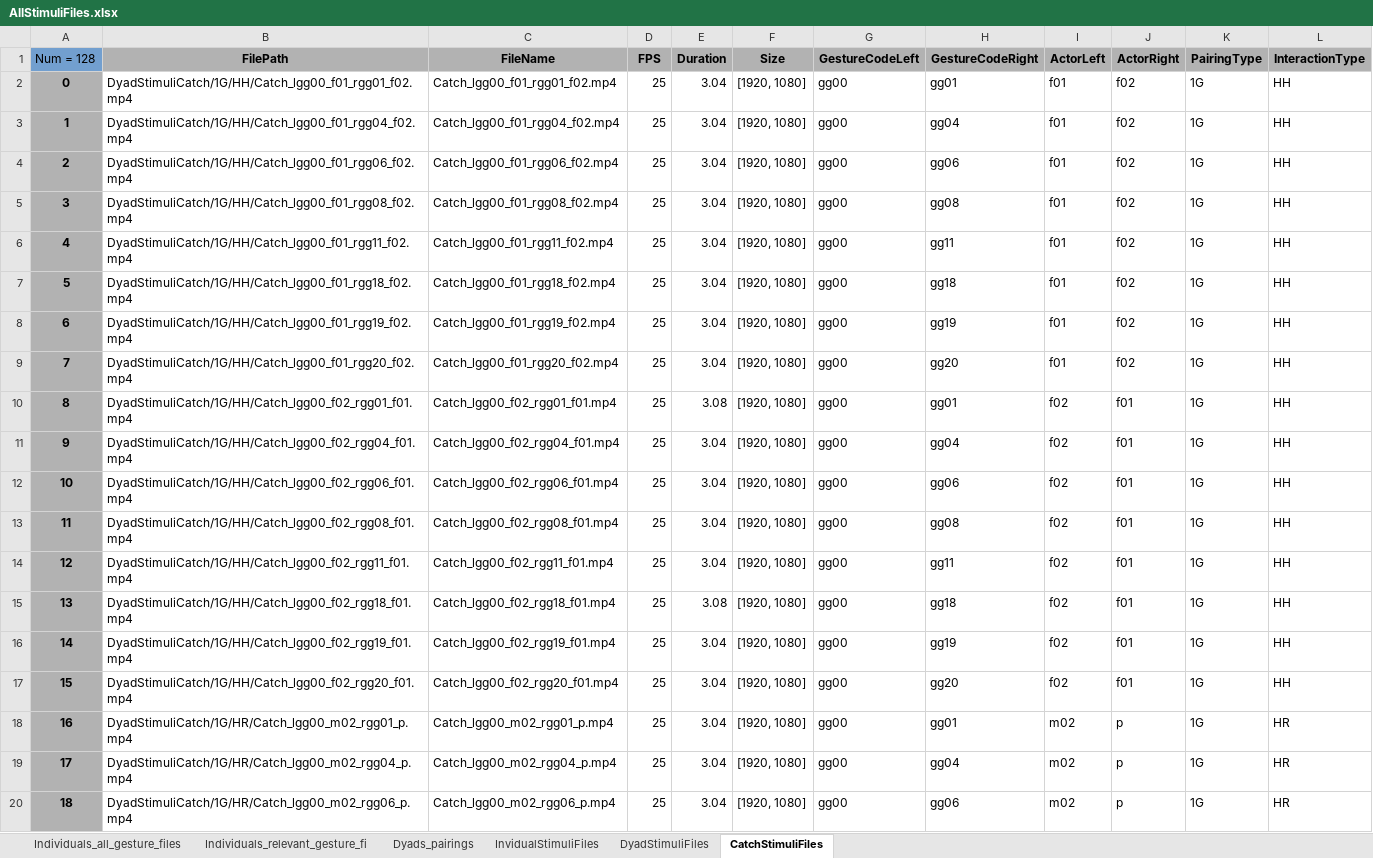
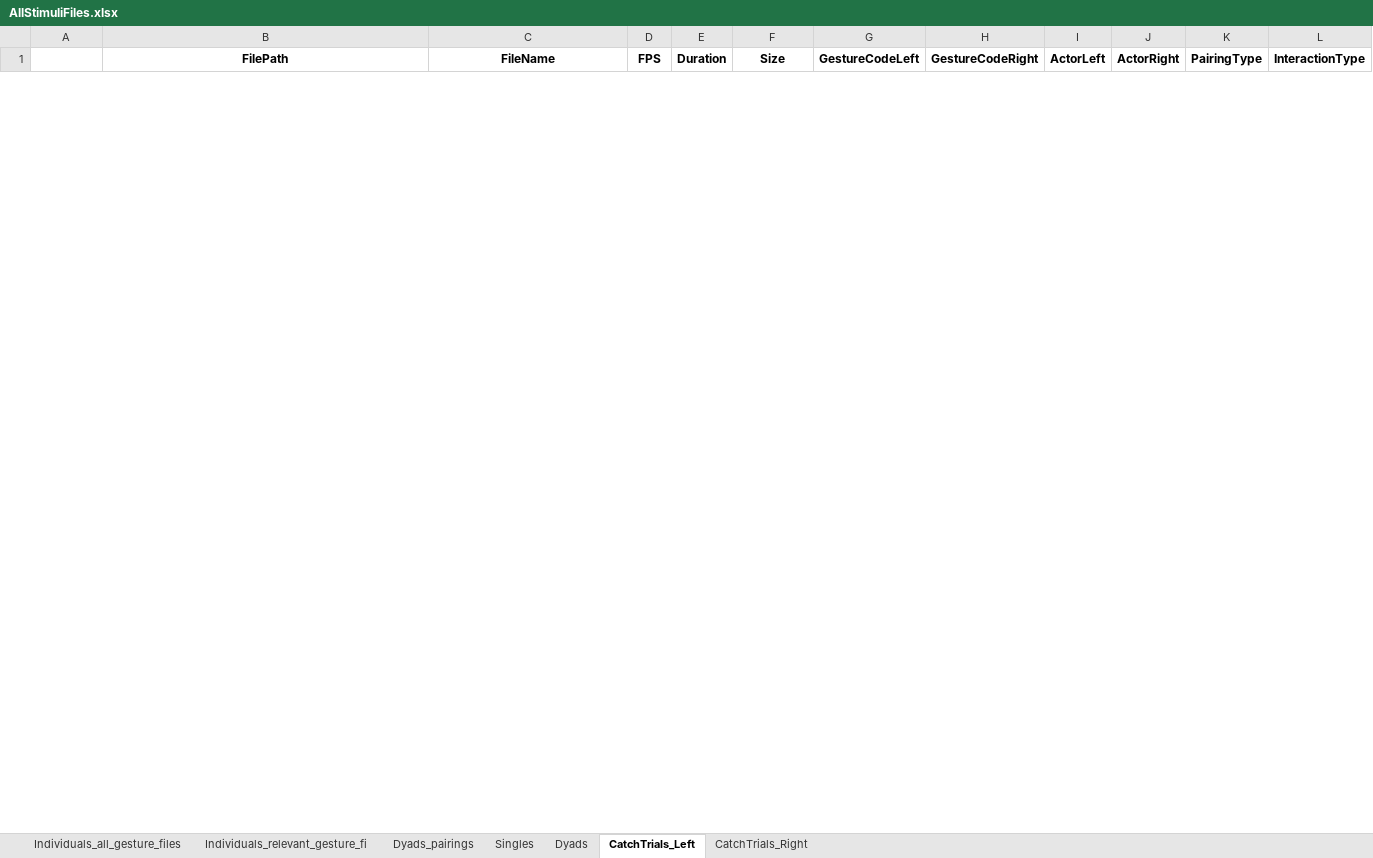
Before and after one commit to fynnomenon/Bangor2022, an Excel workbook: task/stimuli/AllStimuliFiles.xlsx, sheet CatchTrials_Left, drawn as a sheet; only a part is shown; values as stored, in another font and other column widths than the file's, no borders; removed rows and columns are numbered as before the commit, all else as after; the diff covers the shown part only; the diff names each change by its address in the sheet, - before the commit and + after, or states it on an @@ line.

```diff
--- a/task/stimuli/AllStimuliFiles.xlsx (sheet CatchTrials_Left)
+++ b/task/stimuli/AllStimuliFiles.xlsx (sheet CatchTrials_Left)
-sheet tab: InvidualStimuliFiles
+sheet tab: Singles
-sheet tab: DyadStimuliFiles
+sheet tab: Dyads
-sheet tab: CatchStimuliFiles
+sheet tab: CatchTrials_Left
+sheet tab: CatchTrials_Right
@@ column A renumbered in row 1 @@
-A1 fill: #729FCF
+A1 fill: none
-B1:L1 fill: #B2B2B2
+B1:L1 fill: none
-row 2: 0 | DyadStimuliCatch/1G/HH/Catch_lgg00_f01_rgg01_f02.mp4 | Catch_lgg00_f01_rgg01_f02.mp4 | 25 | 3.04 | [1920, 1080] | gg00 | gg01 | f01 | f02 | 1G | HH
-row 3: 1 | DyadStimuliCatch/1G/HH/Catch_lgg00_f01_rgg04_f02.mp4 | Catch_lgg00_f01_rgg04_f02.mp4 | 25 | 3.04 | [1920, 1080] | gg00 | gg04 | f01 | f02 | 1G | HH
-row 4: 2 | DyadStimuliCatch/1G/HH/Catch_lgg00_f01_rgg06_f02.mp4 | Catch_lgg00_f01_rgg06_f02.mp4 | 25 | 3.04 | [1920, 1080] | gg00 | gg06 | f01 | f02 | 1G | HH
-row 5: 3 | DyadStimuliCatch/1G/HH/Catch_lgg00_f01_rgg08_f02.mp4 | Catch_lgg00_f01_rgg08_f02.mp4 | 25 | 3.04 | [1920, 1080] | gg00 | gg08 | f01 | f02 | 1G | HH
-row 6: 4 | DyadStimuliCatch/1G/HH/Catch_lgg00_f01_rgg11_f02.mp4 | Catch_lgg00_f01_rgg11_f02.mp4 | 25 | 3.04 | [1920, 1080] | gg00 | gg11 | f01 | f02 | 1G | HH
-row 7: 5 | DyadStimuliCatch/1G/HH/Catch_lgg00_f01_rgg18_f02.mp4 | Catch_lgg00_f01_rgg18_f02.mp4 | 25 | 3.04 | [1920, 1080] | gg00 | gg18 | f01 | f02 | 1G | HH
-row 8: 6 | DyadStimuliCatch/1G/HH/Catch_lgg00_f01_rgg19_f02.mp4 | Catch_lgg00_f01_rgg19_f02.mp4 | 25 | 3.04 | [1920, 1080] | gg00 | gg19 | f01 | f02 | 1G | HH
-row 9: 7 | DyadStimuliCatch/1G/HH/Catch_lgg00_f01_rgg20_f02.mp4 | Catch_lgg00_f01_rgg20_f02.mp4 | 25 | 3.04 | [1920, 1080] | gg00 | gg20 | f01 | f02 | 1G | HH
-row 10: 8 | DyadStimuliCatch/1G/HH/Catch_lgg00_f02_rgg01_f01.mp4 | Catch_lgg00_f02_rgg01_f01.mp4 | 25 | 3.08 | [1920, 1080] | gg00 | gg01 | f02 | f01 | 1G | HH
-row 11: 9 | DyadStimuliCatch/1G/HH/Catch_lgg00_f02_rgg04_f01.mp4 | Catch_lgg00_f02_rgg04_f01.mp4 | 25 | 3.04 | [1920, 1080] | gg00 | gg04 | f02 | f01 | 1G | HH
-row 12: 10 | DyadStimuliCatch/1G/HH/Catch_lgg00_f02_rgg06_f01.mp4 | Catch_lgg00_f02_rgg06_f01.mp4 | 25 | 3.04 | [1920, 1080] | gg00 | gg06 | f02 | f01 | 1G | HH
-row 13: 11 | DyadStimuliCatch/1G/HH/Catch_lgg00_f02_rgg08_f01.mp4 | Catch_lgg00_f02_rgg08_f01.mp4 | 25 | 3.04 | [1920, 1080] | gg00 | gg08 | f02 | f01 | 1G | HH
-row 14: 12 | DyadStimuliCatch/1G/HH/Catch_lgg00_f02_rgg11_f01.mp4 | Catch_lgg00_f02_rgg11_f01.mp4 | 25 | 3.04 | [1920, 1080] | gg00 | gg11 | f02 | f01 | 1G | HH
-row 15: 13 | DyadStimuliCatch/1G/HH/Catch_lgg00_f02_rgg18_f01.mp4 | Catch_lgg00_f02_rgg18_f01.mp4 | 25 | 3.08 | [1920, 1080] | gg00 | gg18 | f02 | f01 | 1G | HH
-row 16: 14 | DyadStimuliCatch/1G/HH/Catch_lgg00_f02_rgg19_f01.mp4 | Catch_lgg00_f02_rgg19_f01.mp4 | 25 | 3.04 | [1920, 1080] | gg00 | gg19 | f02 | f01 | 1G | HH
-row 17: 15 | DyadStimuliCatch/1G/HH/Catch_lgg00_f02_rgg20_f01.mp4 | Catch_lgg00_f02_rgg20_f01.mp4 | 25 | 3.04 | [1920, 1080] | gg00 | gg20 | f02 | f01 | 1G | HH
-row 18: 16 | DyadStimuliCatch/1G/HR/Catch_lgg00_m02_rgg01_p.mp4 | Catch_lgg00_m02_rgg01_p.mp4 | 25 | 3.04 | [1920, 1080] | gg00 | gg01 | m02 | p | 1G | HR
-row 19: 17 | DyadStimuliCatch/1G/HR/Catch_lgg00_m02_rgg04_p.mp4 | Catch_lgg00_m02_rgg04_p.mp4 | 25 | 3.04 | [1920, 1080] | gg00 | gg04 | m02 | p | 1G | HR
-row 20: 18 | DyadStimuliCatch/1G/HR/Catch_lgg00_m02_rgg06_p.mp4 | Catch_lgg00_m02_rgg06_p.mp4 | 25 | 3.04 | [1920, 1080] | gg00 | gg06 | m02 | p | 1G | HR
```
Also changed, not shown: 32 added rows and 109 removed rows elsewhere in this sheet, sheet Dyads, sheet Singles, sheet Dyads_pairings, 4 other files.
